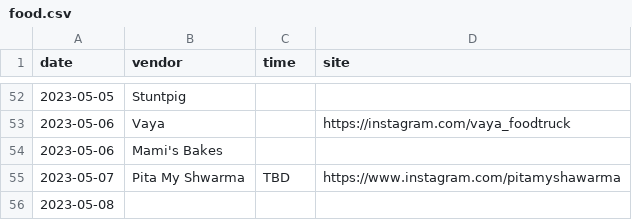
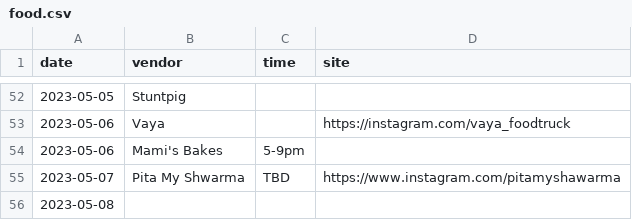
Before and after one commit to lolevbeer/site, a CSV file: _data/food.csv, drawn as a sheet; only a part is shown, gaps mark what is left out.

Commit message:
Sync Data from google sheets

```diff
--- a/_data/food.csv
+++ b/_data/food.csv
@@ -53,3 +53,3 @@ date,vendor,time,site
 2023-05-06,Vaya,,https://instagram.com/vaya_foodtruck
-2023-05-06,Mami's Bakes,,
+2023-05-06,Mami's Bakes,5-9pm,
 2023-05-07,Pita My Shwarma,TBD,https://www.instagram.com/pitamyshawarma
```
